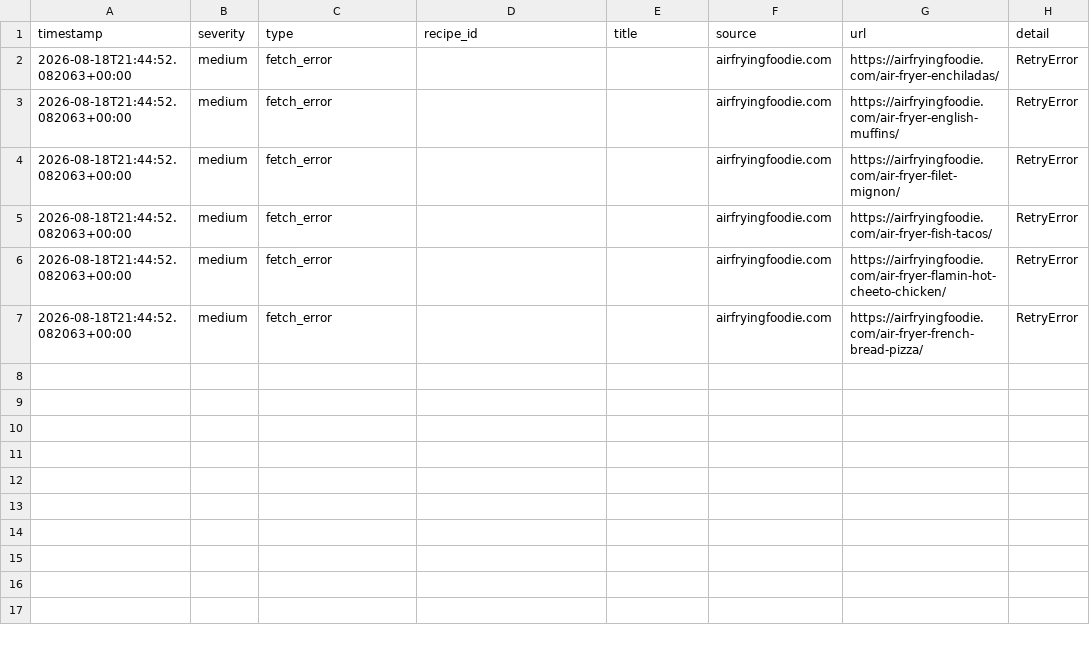
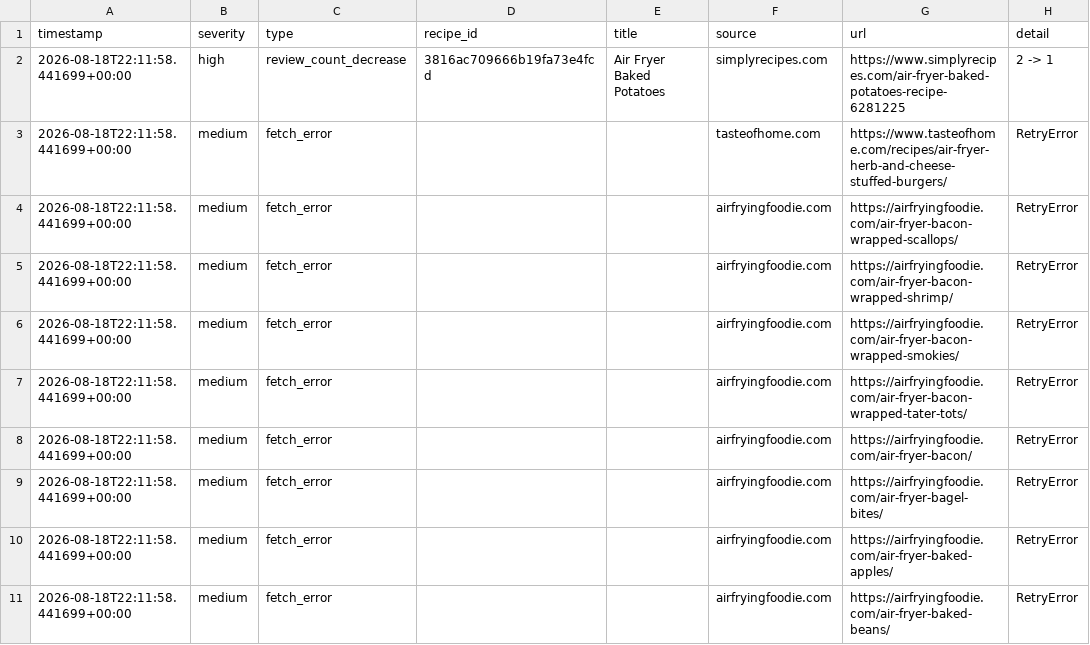
Before and after one commit to Chaseagle96/Air-Fryer-Recipes, a CSV file: output/anomalies.csv, drawn as a sheet.

```diff
--- a/output/anomalies.csv
+++ b/output/anomalies.csv
@@ -1,7 +1,11 @@
 timestamp,severity,type,recipe_id,title,source,url,detail
-2026-08-18T21:44:52.082063+00:00,medium,fetch_error,,,airfryingfoodie.com,https://airfryingfoodie.com/air-fryer-enchiladas/,RetryError
-2026-08-18T21:44:52.082063+00:00,medium,fetch_error,,,airfryingfoodie.com,https://airfryingfoodie.com/air-fryer-english-muffins/,RetryError
-2026-08-18T21:44:52.082063+00:00,medium,fetch_error,,,airfryingfoodie.com,https://airfryingfoodie.com/air-fryer-filet-mignon/,RetryError
-2026-08-18T21:44:52.082063+00:00,medium,fetch_error,,,airfryingfoodie.com,https://airfryingfoodie.com/air-fryer-fish-tacos/,RetryError
-2026-08-18T21:44:52.082063+00:00,medium,fetch_error,,,airfryingfoodie.com,https://airfryingfoodie.com/air-fryer-flamin-hot-cheeto-chicken/,RetryError
-2026-08-18T21:44:52.082063+00:00,medium,fetch_error,,,airfryingfoodie.com,https://airfryingfoodie.com/air-fryer-french-bread-pizza/,RetryError
+2026-08-18T22:11:58.441699+00:00,high,review_count_decrease,3816ac709666b19fa73e4fcd,Air Fryer Baked Potatoes,simplyrecipes.com,https://www.simplyrecipes.com/air-fryer-baked-potatoes-recipe-6281225,2 -> 1
+2026-08-18T22:11:58.441699+00:00,medium,fetch_error,,,tasteofhome.com,https://www.tasteofhome.com/recipes/air-fryer-herb-and-cheese-stuffed-burgers/,RetryError
+2026-08-18T22:11:58.441699+00:00,medium,fetch_error,,,airfryingfoodie.com,https://airfryingfoodie.com/air-fryer-bacon-wrapped-scallops/,RetryError
+2026-08-18T22:11:58.441699+00:00,medium,fetch_error,,,airfryingfoodie.com,https://airfryingfoodie.com/air-fryer-bacon-wrapped-shrimp/,RetryError
+2026-08-18T22:11:58.441699+00:00,medium,fetch_error,,,airfryingfoodie.com,https://airfryingfoodie.com/air-fryer-bacon-wrapped-smokies/,RetryError
+2026-08-18T22:11:58.441699+00:00,medium,fetch_error,,,airfryingfoodie.com,https://airfryingfoodie.com/air-fryer-bacon-wrapped-tater-tots/,RetryError
+2026-08-18T22:11:58.441699+00:00,medium,fetch_error,,,airfryingfoodie.com,https://airfryingfoodie.com/air-fryer-bacon/,RetryError
+2026-08-18T22:11:58.441699+00:00,medium,fetch_error,,,airfryingfoodie.com,https://airfryingfoodie.com/air-fryer-bagel-bites/,RetryError
+2026-08-18T22:11:58.441699+00:00,medium,fetch_error,,,airfryingfoodie.com,https://airfryingfoodie.com/air-fryer-baked-apples/,RetryError
+2026-08-18T22:11:58.441699+00:00,medium,fetch_error,,,airfryingfoodie.com,https://airfryingfoodie.com/air-fryer-baked-beans/,RetryError
```
Also changed, not shown: output/source_coverage.csv, output/source_reliability.csv, 12 other files.
